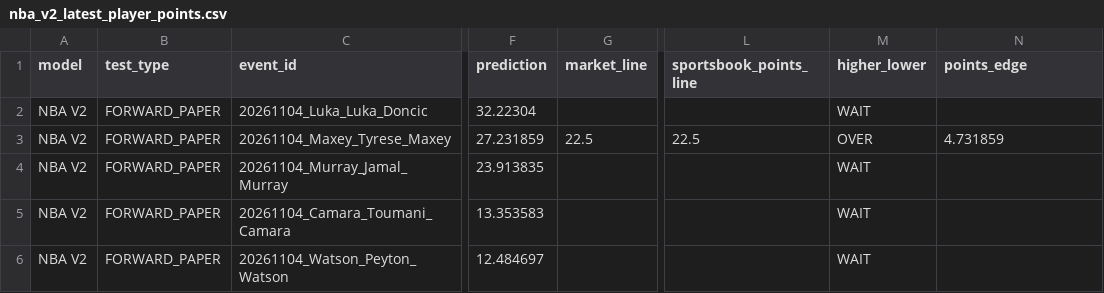
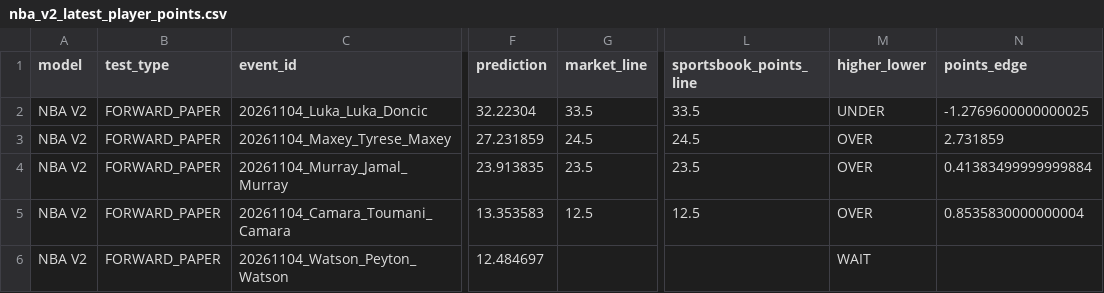
Before and after one commit to easymoneyschulz/sports-betting-command-center, a CSV file: public_data/nba_v2_latest_player_points.csv, drawn as a sheet; only a part is shown, gaps mark what is left out; the diff names each change by its address in the sheet, - before the commit and + after, or states it on an @@ line.

```diff
--- a/public_data/nba_v2_latest_player_points.csv
+++ b/public_data/nba_v2_latest_player_points.csv
-G2 (market_line): (empty)
+G2 (market_line): 33.5
-L2 (sportsbook_points_line): (empty)
+L2 (sportsbook_points_line): 33.5
-M2 (higher_lower): WAIT
+M2 (higher_lower): UNDER
-N2 (points_edge): (empty)
+N2 (points_edge): -1.2769600000000025
-G3 (market_line): 22.5
+G3 (market_line): 24.5
-L3 (sportsbook_points_line): 22.5
+L3 (sportsbook_points_line): 24.5
-N3 (points_edge): 4.731859
+N3 (points_edge): 2.731859
-G4 (market_line): (empty)
+G4 (market_line): 23.5
-L4 (sportsbook_points_line): (empty)
+L4 (sportsbook_points_line): 23.5
-M4:M5 (higher_lower): WAIT
+M4:M5 (higher_lower): OVER
-N4 (points_edge): (empty)
+N4 (points_edge): 0.41383499999999884
-G5 (market_line): (empty)
+G5 (market_line): 12.5
-L5 (sportsbook_points_line): (empty)
+L5 (sportsbook_points_line): 12.5
-N5 (points_edge): (empty)
+N5 (points_edge): 0.8535830000000004
```
Also changed, not shown: public_data/nba_v2_daily_top5.csv, public_data/nba_v2_propline_odds.csv, 1 other file.
